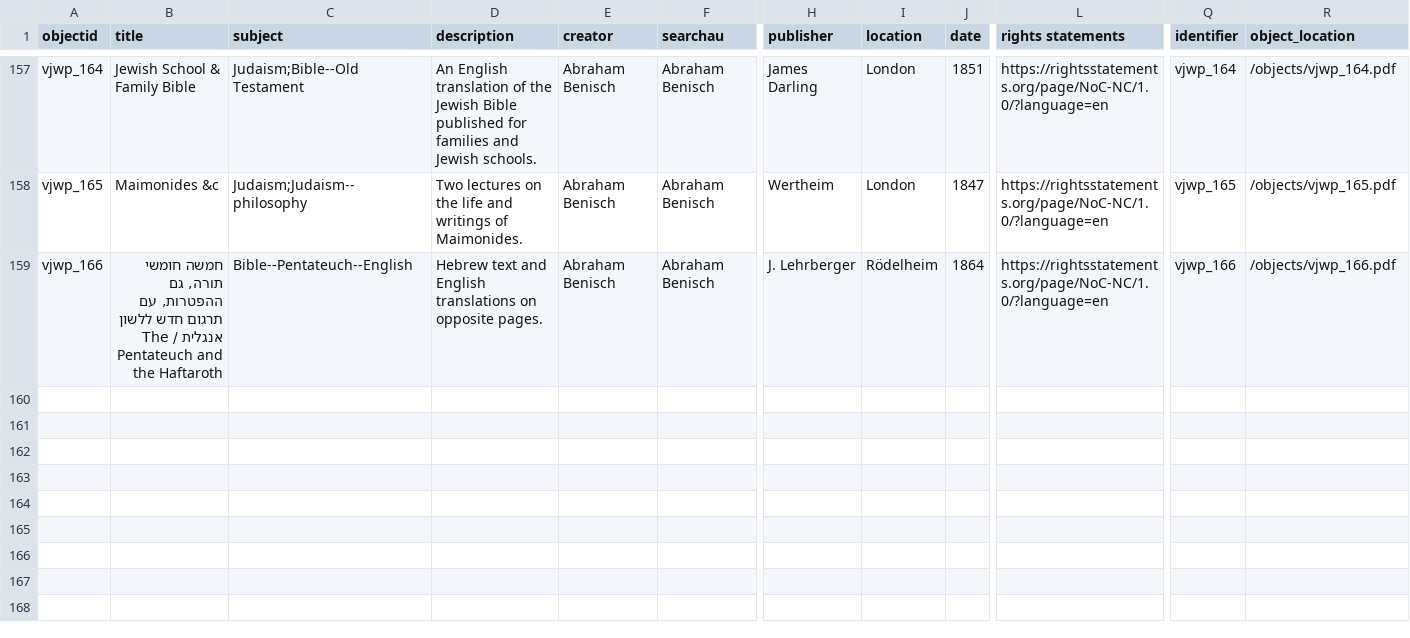
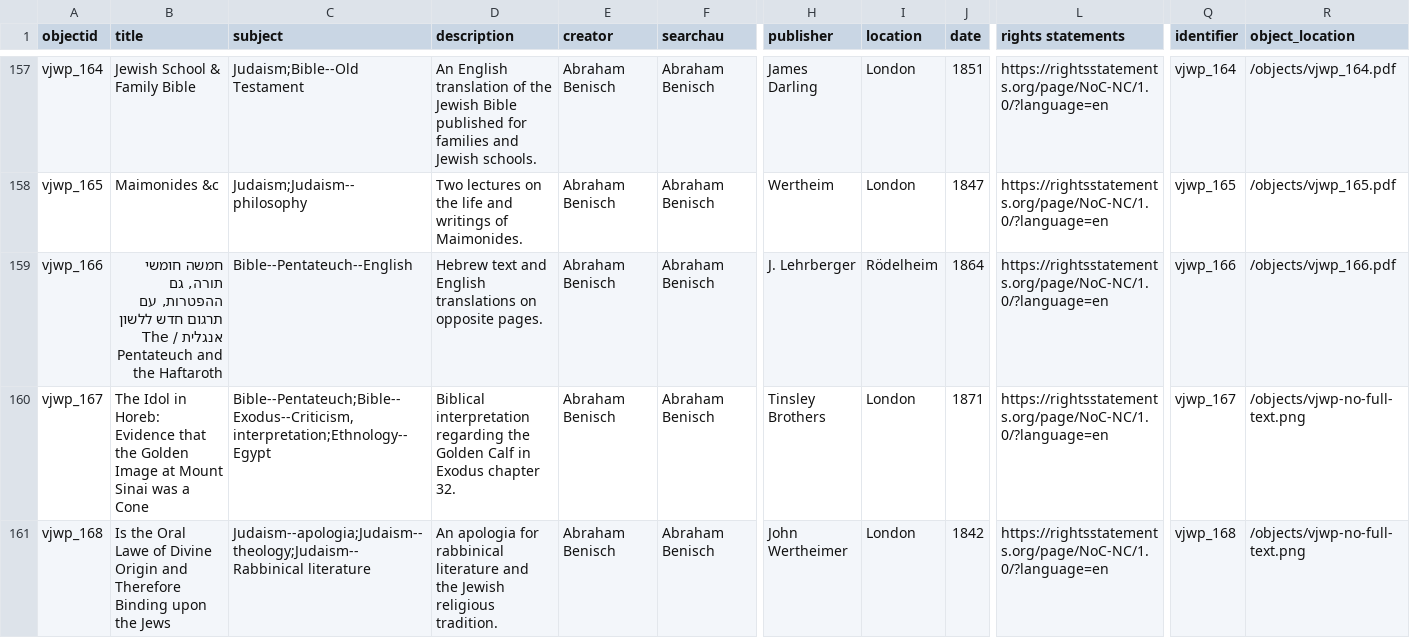
Before and after one commit to ktzrbn/vjwp2, a CSV file: _data/vjwp-metadata.csv, drawn as a sheet; only a part is shown, gaps mark what is left out; rows hold the shown columns only; the diff covers the shown part only; the diff names each change by its address in the sheet, - before the commit and + after, or states it on an @@ line.

Commit message:
metadata updates, including additions, corrections

```diff
--- a/_data/vjwp-metadata.csv
+++ b/_data/vjwp-metadata.csv
+row 160: vjwp_167 | The Idol in Horeb: Evidence that the Golden Image at Mount Sinai was a Cone | Bible--Pentateuch;Bible--Exodus--Criticism, interpretation;Ethnology--Egypt | Biblical interpretation regarding the Golden Calf in Exodus chapter 32. | Abraham Benisch | Abraham Benisch | Tinsley Brothers | London | 1871 | https://rightsstatements.org/page/NoC-NC/1.0/?language=en | vjwp_167 | /objects/vjwp-no-full-text.png
+row 161: vjwp_168 | Is the Oral Lawe of Divine Origin and Therefore Binding upon the Jews | Judaism--apologia;Judaism--theology;Judaism--Rabbinical literature | An apologia for rabbinical literature and the Jewish religious tradition. | Abraham Benisch | Abraham Benisch | John Wertheimer | London | 1842 | https://rightsstatements.org/page/NoC-NC/1.0/?language=en | vjwp_168 | /objects/vjwp-no-full-text.png
```
Also changed, not shown: 2 added rows and 63 edited cells elsewhere in this file.
